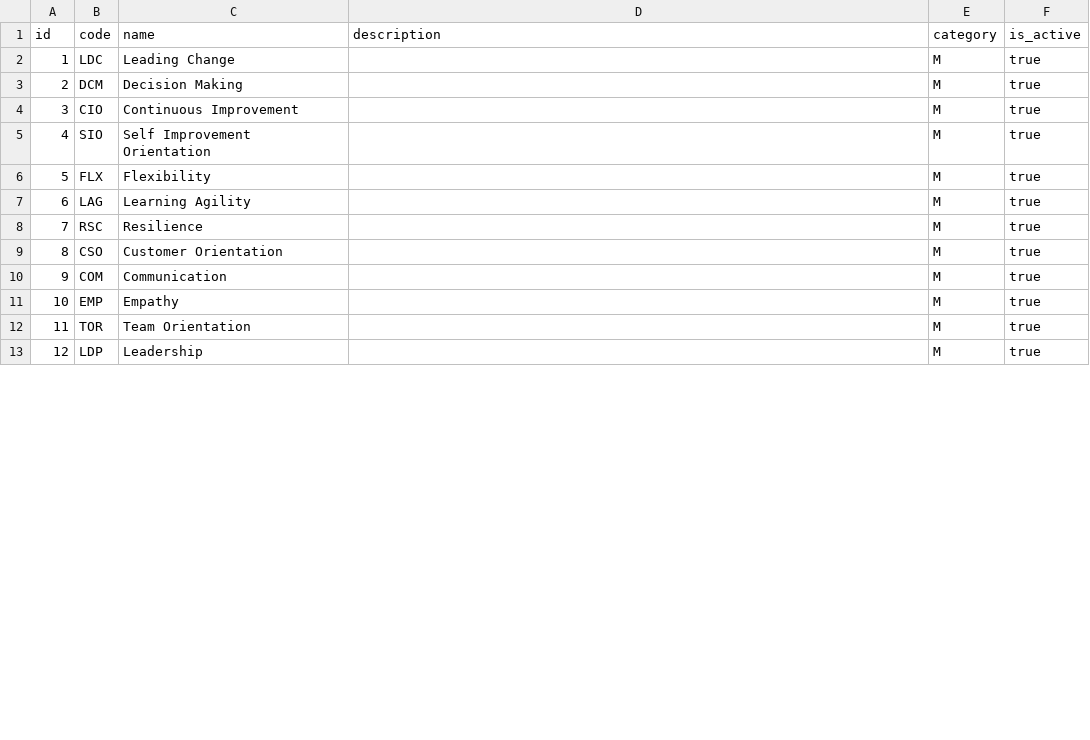
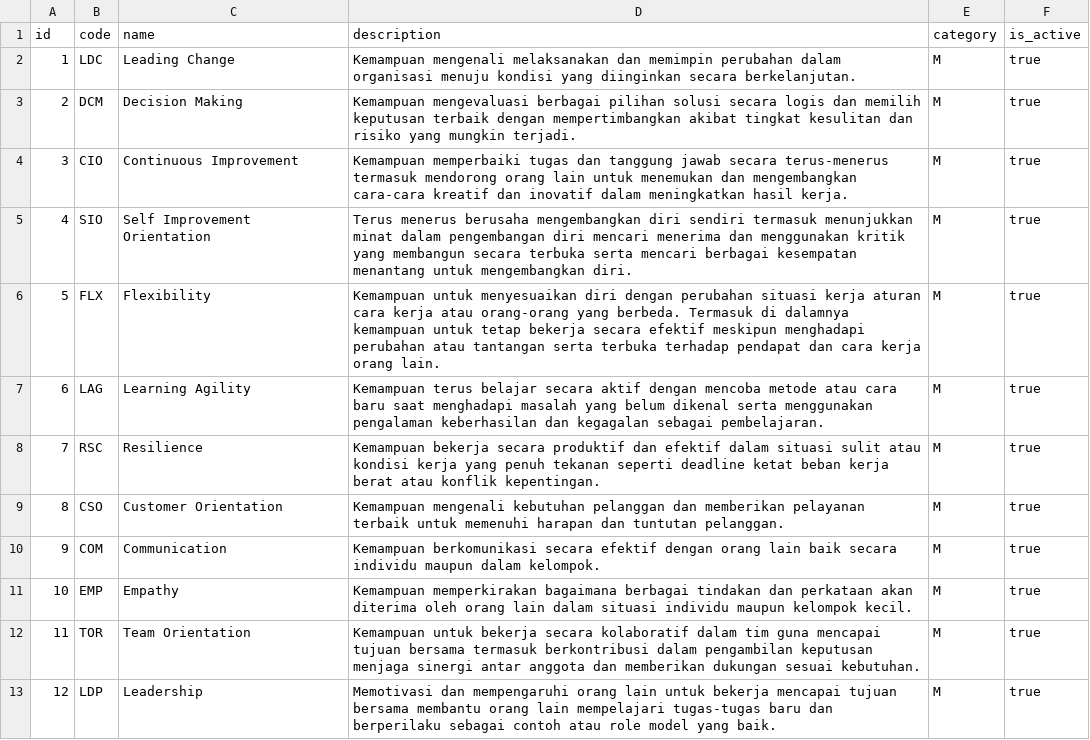
Before and after one commit to Daendells/TDS_SPIL, a CSV file: backend/cmd/seed-csv/data/competency_types.csv, drawn as a sheet; only a part is shown; the diff covers the shown part only.

```diff
--- a/backend/cmd/seed-csv/data/competency_types.csv
+++ b/backend/cmd/seed-csv/data/competency_types.csv
@@ -1,13 +1,13 @@
 id,code,name,description,category,is_active
-1,LDC,Leading Change,,M,true
-2,DCM,Decision Making,,M,true
-3,CIO,Continuous Improvement,,M,true
-4,SIO,Self Improvement Orientation,,M,true
-5,FLX,Flexibility,,M,true
-6,LAG,Learning Agility,,M,true
-7,RSC,Resilience,,M,true
-8,CSO,Customer Orientation,,M,true
-9,COM,Communication,,M,true
-10,EMP,Empathy,,M,true
-11,TOR,Team Orientation,,M,true
-12,LDP,Leadership,,M,true
+1,LDC,Leading Change,Kemampuan mengenali melaksanakan dan memimpin perubahan dalam organisasi menuju kondisi yang diinginkan secara berkelanjutan.,M,true
+2,DCM,Decision Making,Kemampuan mengevaluasi berbagai pilihan solusi secara logis dan memilih keputusan terbaik dengan mempertimbangkan akibat tingkat kesulitan dan risiko yang mungkin terjadi.,M,true
+3,CIO,Continuous Improvement,Kemampuan memperbaiki tugas dan tanggung jawab secara terus-menerus termasuk mendorong orang lain untuk menemukan dan mengembangkan cara-cara kreatif dan inovatif dalam meningkatkan hasil kerja.,M,true
+4,SIO,Self Improvement Orientation,Terus menerus berusaha mengembangkan diri sendiri termasuk menunjukkan minat dalam pengembangan diri mencari menerima dan menggunakan kritik yang membangun secara terbuka serta mencari berbagai kesempatan menantang untuk mengembangkan diri.,M,true
+5,FLX,Flexibility,Kemampuan untuk menyesuaikan diri dengan perubahan situasi kerja aturan cara kerja atau orang-orang yang berbeda. Termasuk di dalamnya kemampuan untuk tetap bekerja secara efektif meskipun menghadapi perubahan atau tantangan serta terbuka terhadap pendapat dan cara kerja orang lain.,M,true
+6,LAG,Learning Agility,Kemampuan terus belajar secara aktif dengan mencoba metode atau cara baru saat menghadapi masalah yang belum dikenal serta menggunakan pengalaman keberhasilan dan kegagalan sebagai pembelajaran.,M,true
+7,RSC,Resilience,Kemampuan bekerja secara produktif dan efektif dalam situasi sulit atau kondisi kerja yang penuh tekanan seperti deadline ketat beban kerja berat atau konflik kepentingan.,M,true
+8,CSO,Customer Orientation,Kemampuan mengenali kebutuhan pelanggan dan memberikan pelayanan terbaik untuk memenuhi harapan dan tuntutan pelanggan.,M,true
+9,COM,Communication,Kemampuan berkomunikasi secara efektif dengan orang lain baik secara individu maupun dalam kelompok.,M,true
+10,EMP,Empathy,Kemampuan memperkirakan bagaimana berbagai tindakan dan perkataan akan diterima oleh orang lain dalam situasi individu maupun kelompok kecil.,M,true
+11,TOR,Team Orientation,Kemampuan untuk bekerja secara kolaboratif dalam tim guna mencapai tujuan bersama termasuk berkontribusi dalam pengambilan keputusan menjaga sinergi antar anggota dan memberikan dukungan sesuai kebutuhan.,M,true
+12,LDP,Leadership,Memotivasi dan mempengaruhi orang lain untuk bekerja mencapai tujuan bersama membantu orang lain mempelajari tugas-tugas baru dan berperilaku sebagai contoh atau role model yang baik.,M,true
```
Also changed, not shown: 11 edited cells elsewhere in this file, 3 other files.
